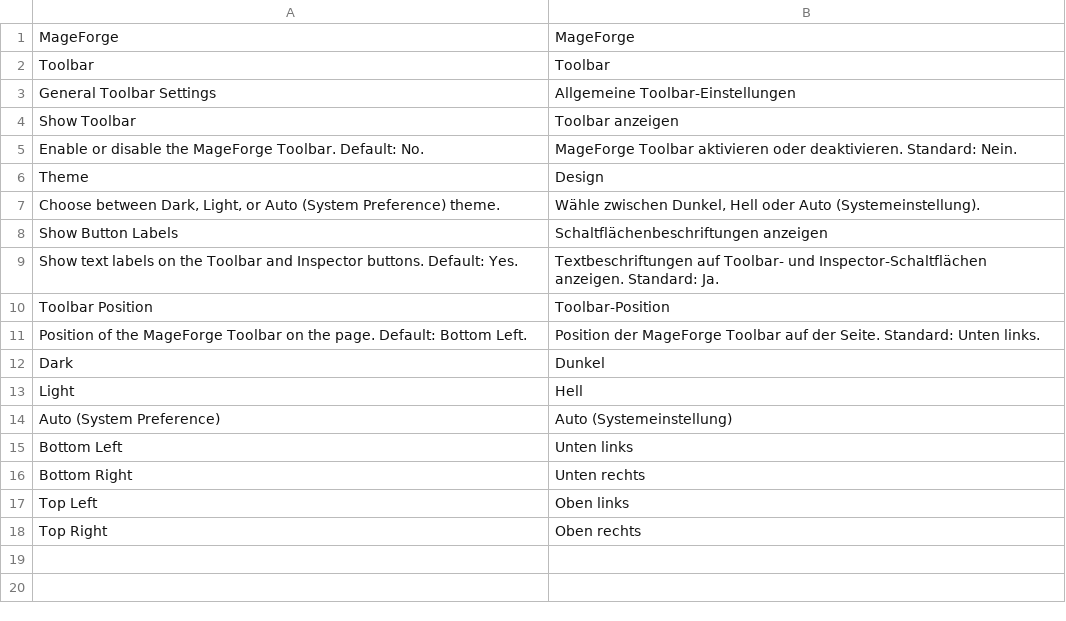
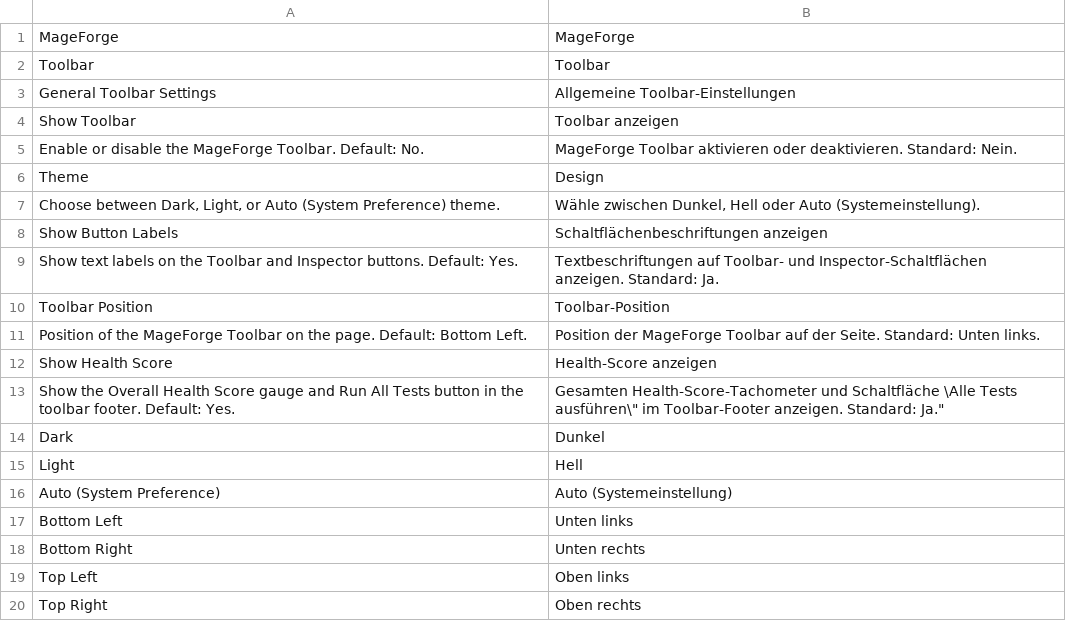
Before and after one commit to OpenForgeProject/mageforge, a CSV file: src/i18n/de_DE.csv, drawn as a sheet; the diff names each change by its address in the sheet, - before the commit and + after, or states it on an @@ line.

Commit message:
feat: add health score display and button to toolbar

```diff
--- a/src/i18n/de_DE.csv
+++ b/src/i18n/de_DE.csv
+row 12: Show Health Score | Health-Score anzeigen
+row 13: Show the Overall Health Score gauge and Run All Tests button in the toolbar footer. Default: Yes. | Gesamten Health-Score-Tachometer und Schaltfläche \Alle Tests ausführen\" im Toolbar-Footer anzeigen. Standard: Ja."
```
Also changed, not shown: src/i18n/en_US.csv.
